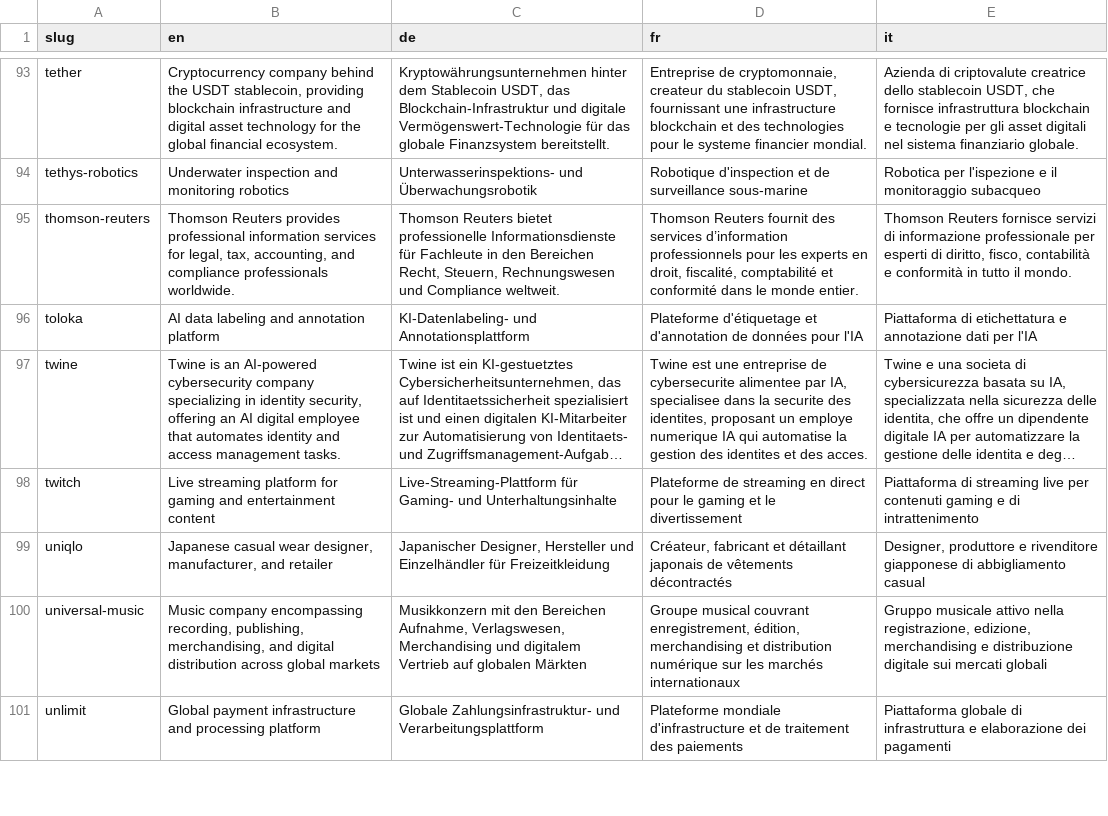
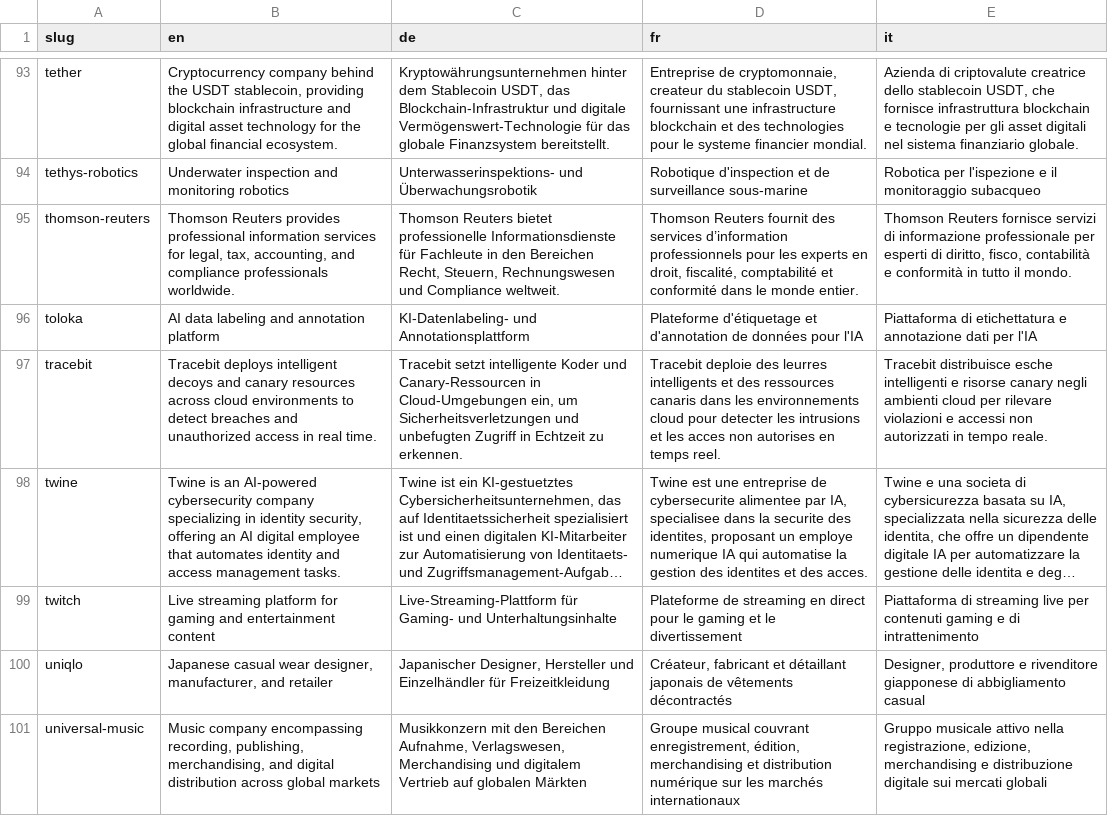
Before and after one commit to colophon-group/jobseek, a CSV file: apps/crawler/data/company_descriptions.csv, drawn as a sheet; only a part is shown, gaps mark what is left out; the shorter side is filled out with more unchanged rows; long unchanged cells end in …; the diff names each change by its address in the sheet, - before the commit and + after, or states it on an @@ line.

Commit message:
Add tracebit

```diff
--- a/apps/crawler/data/company_descriptions.csv
+++ b/apps/crawler/data/company_descriptions.csv
+row 97: tracebit | Tracebit deploys intelligent decoys and canary resources across cloud environments to detect breaches and unauthorized access in real time. | Tracebit setzt intelligente Koder und Canary-Ressourcen in Cloud-Umgebungen ein, um Sicherheitsverletzungen und unbefugten Zugriff in Echtzeit zu erkennen. | Tracebit deploie des leurres intelligents et des ressources canaris dans les environnements cloud pour detecter les intrusions et les acces non autorises en temps reel. | Tracebit distribuisce esche intelligenti e risorse canary negli ambienti cloud per rilevare violazioni e accessi non autorizzati in tempo reale.
```
Also changed, not shown: apps/crawler/data/boards.csv, apps/crawler/data/companies.csv.
